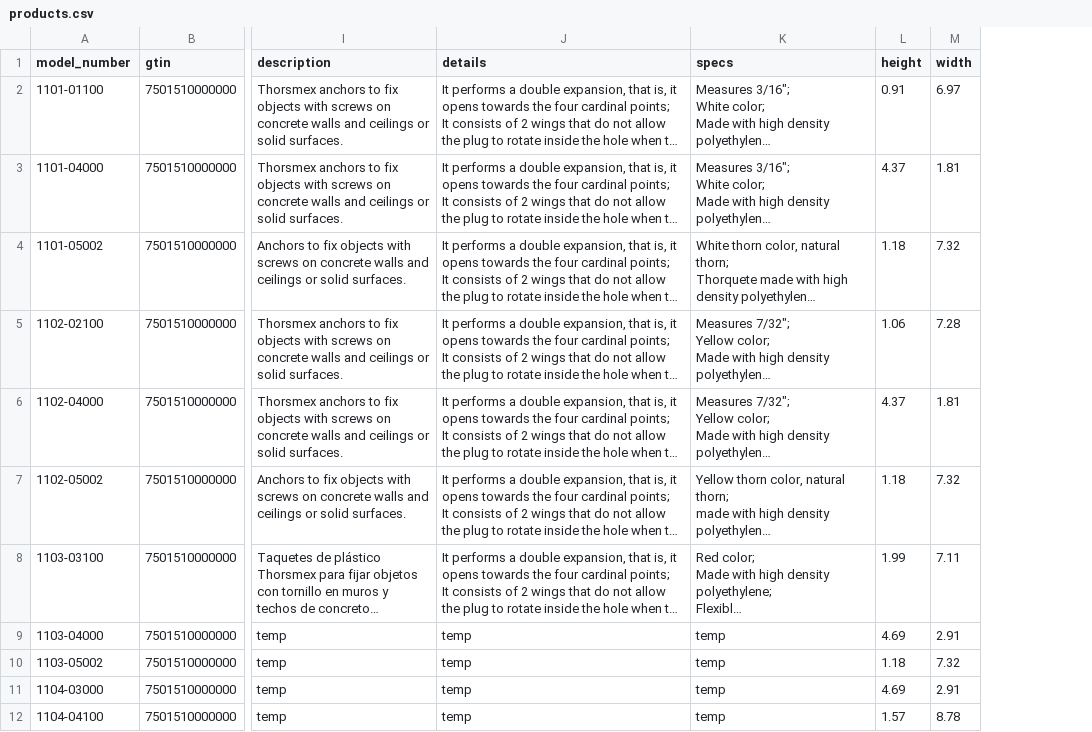
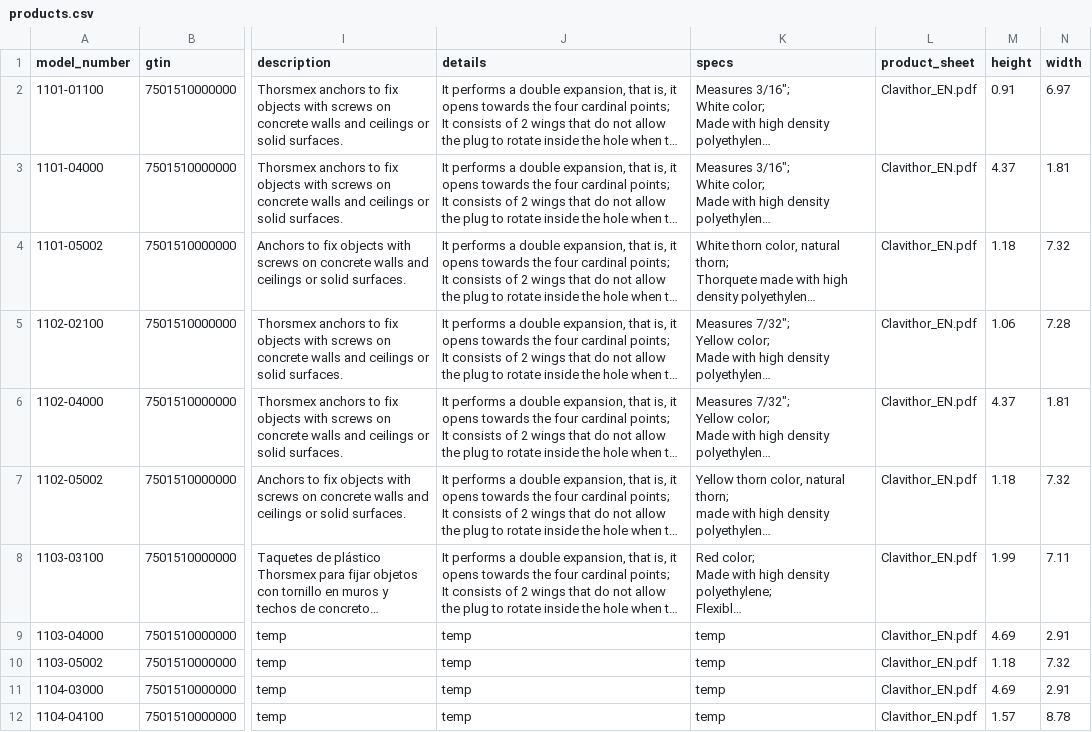
Before and after one commit to jakeearing/thorsmex_digital_catalog, a CSV file: models/products.csv, drawn as a sheet; only a part is shown, gaps mark what is left out; long unchanged cells end in …; the diff names each change by its address in the sheet, - before the commit and + after, or states it on an @@ line.

Commit message:
Setting up Product pages to include info PDFS of each item family
Going to set up the Product Pages for all items to link to their "families" information sheet. Currently they all have the name of the "Clavithor_EN", for testing purposes.

```diff
--- a/models/products.csv
+++ b/models/products.csv
+column L (product_sheet), rows 2-12: all Clavithor_EN.pdf
```
Also changed, not shown: 3 other files.
